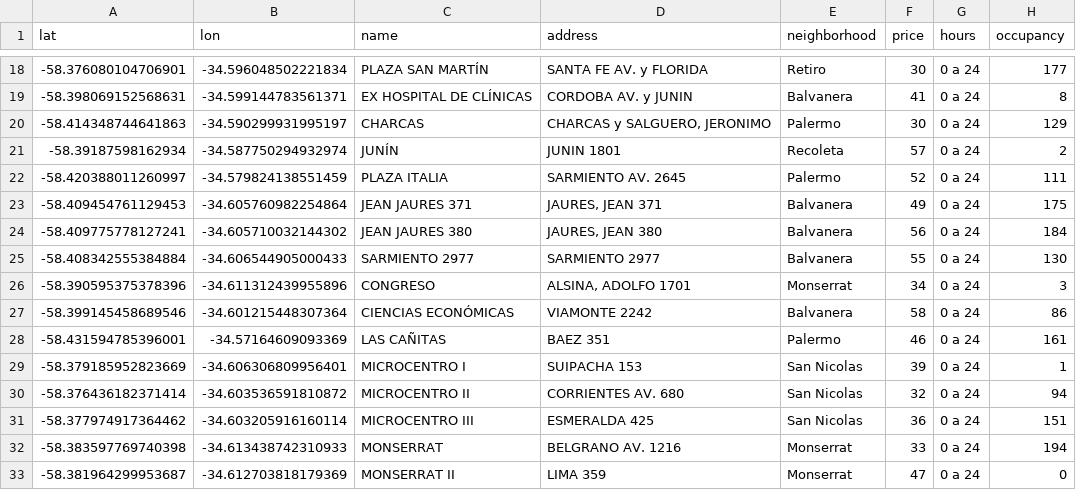
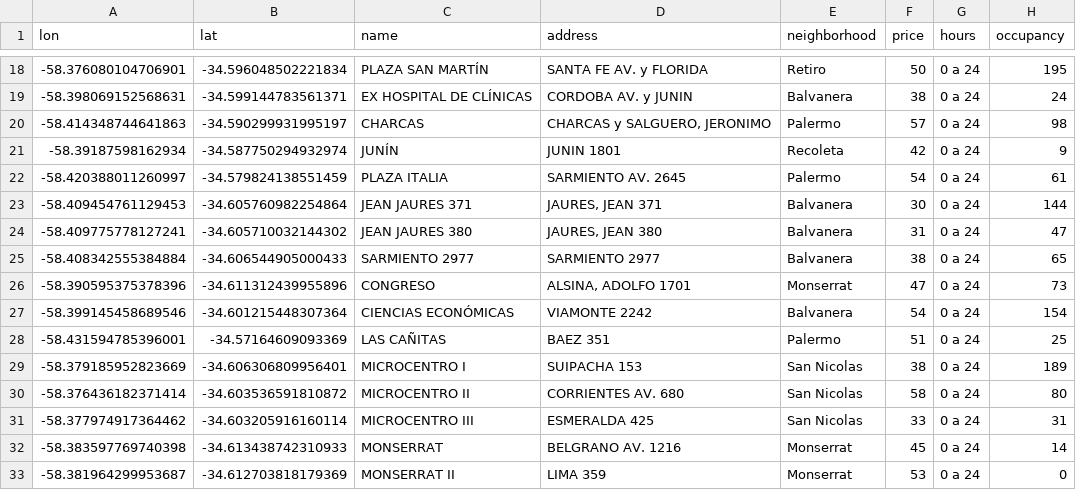
Before and after one commit to Chompas/parking-api, a CSV file: parkingcsv.csv, drawn as a sheet; only a part is shown, gaps mark what is left out; the diff covers the shown part only.

```diff
--- a/parkingcsv.csv
+++ b/parkingcsv.csv
@@ -1 +1 @@
-lat,lon,name,address,neighborhood,price,hours,occupancy
+lon,lat,name,address,neighborhood,price,hours,occupancy
@@ -18,16 +18,16 @@ lat,lon,name,address,neighborhood,price,hours,occupancy
--58.376080104706901,-34.596048502221834,PLAZA SAN MARTÍN,SANTA FE AV. y FLORIDA,Retiro,30,0 a 24,177
--58.398069152568631,-34.599144783561371,EX HOSPITAL DE CLÍNICAS,CORDOBA AV. y JUNIN,Balvanera,41,0 a 24,8
--58.414348744641863,-34.590299931995197,CHARCAS,"CHARCAS y SALGUERO, JERONIMO",Palermo,30,0 a 24,129
--58.39187598162934,-34.587750294932974,JUNÍN,JUNIN 1801,Recoleta,57,0 a 24,2
--58.420388011260997,-34.579824138551459,PLAZA ITALIA,SARMIENTO AV. 2645,Palermo,52,0 a 24,111
--58.409454761129453,-34.605760982254864,JEAN JAURES 371,"JAURES, JEAN 371",Balvanera,49,0 a 24,175
--58.409775778127241,-34.605710032144302,JEAN JAURES 380,"JAURES, JEAN 380",Balvanera,56,0 a 24,184
--58.408342555384884,-34.606544905000433,SARMIENTO 2977,SARMIENTO 2977,Balvanera,55,0 a 24,130
--58.390595375378396,-34.611312439955896,CONGRESO,"ALSINA, ADOLFO 1701",Monserrat,34,0 a 24,3
--58.399145458689546,-34.601215448307364,CIENCIAS ECONÓMICAS,VIAMONTE 2242,Balvanera,58,0 a 24,86
--58.431594785396001,-34.57164609093369,LAS CAÑITAS,BAEZ 351,Palermo,46,0 a 24,161
--58.379185952823669,-34.606306809956401,MICROCENTRO I,SUIPACHA 153,San Nicolas,39,0 a 24,1
--58.376436182371414,-34.603536591810872,MICROCENTRO II,CORRIENTES AV. 680,San Nicolas,32,0 a 24,94
--58.377974917364462,-34.603205916160114,MICROCENTRO III,ESMERALDA 425,San Nicolas,36,0 a 24,151
--58.383597769740398,-34.613438742310933,MONSERRAT,BELGRANO AV. 1216,Monserrat,33,0 a 24,194
--58.381964299953687,-34.612703818179369,MONSERRAT II,LIMA 359,Monserrat,47,0 a 24,0
+-58.376080104706901,-34.596048502221834,PLAZA SAN MARTÍN,SANTA FE AV. y FLORIDA,Retiro,50,0 a 24,195
+-58.398069152568631,-34.599144783561371,EX HOSPITAL DE CLÍNICAS,CORDOBA AV. y JUNIN,Balvanera,38,0 a 24,24
+-58.414348744641863,-34.590299931995197,CHARCAS,"CHARCAS y SALGUERO, JERONIMO",Palermo,57,0 a 24,98
+-58.39187598162934,-34.587750294932974,JUNÍN,JUNIN 1801,Recoleta,42,0 a 24,9
+-58.420388011260997,-34.579824138551459,PLAZA ITALIA,SARMIENTO AV. 2645,Palermo,54,0 a 24,61
+-58.409454761129453,-34.605760982254864,JEAN JAURES 371,"JAURES, JEAN 371",Balvanera,30,0 a 24,144
+-58.409775778127241,-34.605710032144302,JEAN JAURES 380,"JAURES, JEAN 380",Balvanera,31,0 a 24,47
+-58.408342555384884,-34.606544905000433,SARMIENTO 2977,SARMIENTO 2977,Balvanera,38,0 a 24,65
+-58.390595375378396,-34.611312439955896,CONGRESO,"ALSINA, ADOLFO 1701",Monserrat,47,0 a 24,73
+-58.399145458689546,-34.601215448307364,CIENCIAS ECONÓMICAS,VIAMONTE 2242,Balvanera,54,0 a 24,154
+-58.431594785396001,-34.57164609093369,LAS CAÑITAS,BAEZ 351,Palermo,51,0 a 24,25
+-58.379185952823669,-34.606306809956401,MICROCENTRO I,SUIPACHA 153,San Nicolas,38,0 a 24,189
+-58.376436182371414,-34.603536591810872,MICROCENTRO II,CORRIENTES AV. 680,San Nicolas,58,0 a 24,80
+-58.377974917364462,-34.603205916160114,MICROCENTRO III,ESMERALDA 425,San Nicolas,33,0 a 24,31
+-58.383597769740398,-34.613438742310933,MONSERRAT,BELGRANO AV. 1216,Monserrat,45,0 a 24,14
+-58.381964299953687,-34.612703818179369,MONSERRAT II,LIMA 359,Monserrat,53,0 a 24,0
```
Also changed, not shown: 63 edited cells elsewhere in this file.
